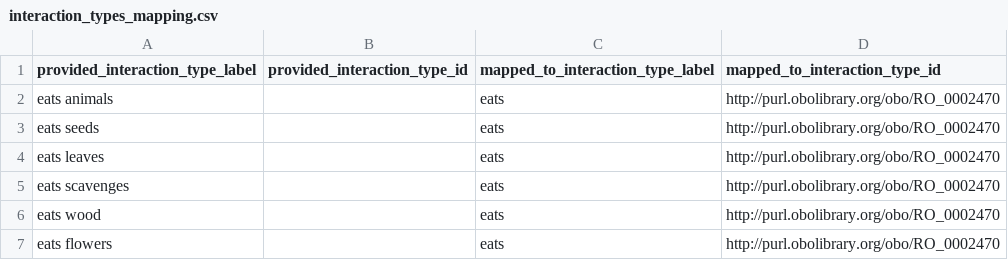
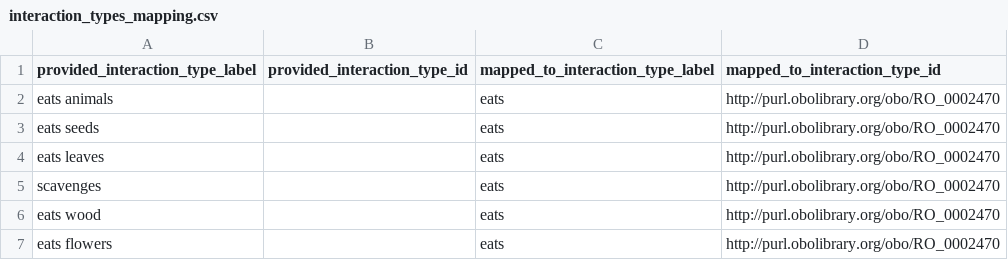
Before and after one commit to globalbioticinteractions/hale2024, a CSV file: interaction_types_mapping.csv, drawn as a sheet.

Commit message:
fix interaction type mapping

```diff
--- a/interaction_types_mapping.csv
+++ b/interaction_types_mapping.csv
@@ -4,3 +4,3 @@ eats seeds,,eats,http://purl.obolibrary.org/obo/RO_0002470
 eats leaves,,eats,http://purl.obolibrary.org/obo/RO_0002470
-eats scavenges,,eats,http://purl.obolibrary.org/obo/RO_0002470
+scavenges,,eats,http://purl.obolibrary.org/obo/RO_0002470
 eats wood,,eats,http://purl.obolibrary.org/obo/RO_0002470
```
